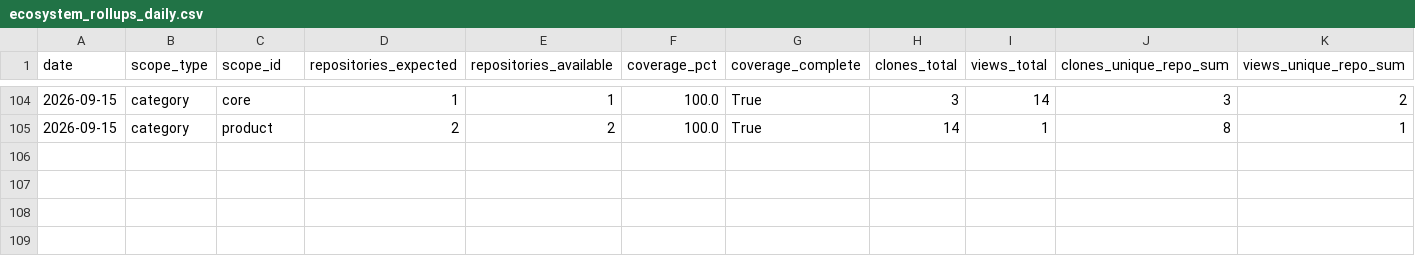
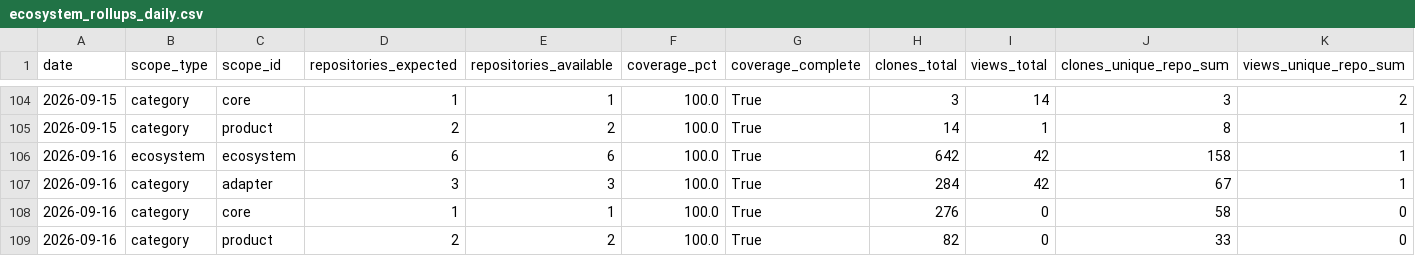
Before and after one commit to FAROTECH/orbitfabric-analytics, a CSV file: analytics/ecosystem_rollups_daily.csv, drawn as a sheet; only a part is shown, gaps mark what is left out.

```diff
--- a/analytics/ecosystem_rollups_daily.csv
+++ b/analytics/ecosystem_rollups_daily.csv
@@ -105 +105,5 @@ date,scope_type,scope_id,repositories_expected,repositories_available,coverage_p
 2026-09-15,category,product,2,2,100.0,True,14,1,8,1
+2026-09-16,ecosystem,ecosystem,6,6,100.0,True,642,42,158,1
+2026-09-16,category,adapter,3,3,100.0,True,284,42,67,1
+2026-09-16,category,core,1,1,100.0,True,276,0,58,0
+2026-09-16,category,product,2,2,100.0,True,82,0,33,0
```
Also changed, not shown: analytics/community_daily.csv, analytics/community_lifecycle_daily.csv, 6 other files.
